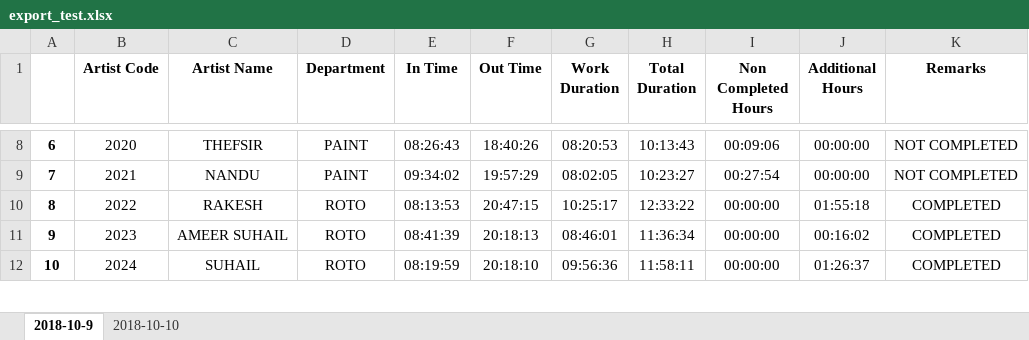
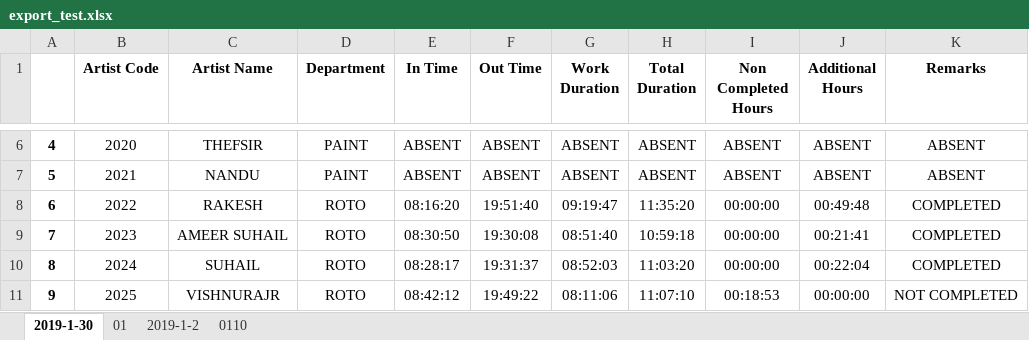
Before and after one commit to mistvfx/essl, an Excel workbook: export_test.xlsx, sheet 2019-1-30, drawn as a sheet; only a part is shown, gaps mark what is left out; values as stored, in another font and other column widths than the file's, no borders; conditional formats not drawn; addresses are those after the commit; the diff covers the shown part only; the diff names each change by its address in the sheet, - before the commit and + after, or states it on an @@ line.

```diff
--- a/export_test.xlsx (sheet 2019-1-30)
+++ b/export_test.xlsx (sheet 2019-1-30)
-sheet tab: 2018-10-9
+sheet tab: 2019-1-30
-sheet tab: 2018-10-10
+sheet tab: 01
+sheet tab: 2019-1-2
+sheet tab: 0110
@@ column A renumbered between rows 5 and 35 @@
-E6 (In Time): 08:26:43
+E6 (In Time): ABSENT
-F6 (Out Time): 18:40:26
+F6 (Out Time): ABSENT
-G6 (Work Duration): 08:20:53
+G6 (Work Duration): ABSENT
-H6 (Total Duration): 10:13:43
+H6 (Total Duration): ABSENT
-I6 (Non Completed Hours): 00:09:06
+I6 (Non Completed Hours): ABSENT
-J6:J7 (Additional Hours): 00:00:00
+J6:J7 (Additional Hours): ABSENT
-K6:K7 (Remarks): NOT COMPLETED
+K6:K7 (Remarks): ABSENT
-E7 (In Time): 09:34:02
+E7 (In Time): ABSENT
-F7 (Out Time): 19:57:29
+F7 (Out Time): ABSENT
-G7 (Work Duration): 08:02:05
+G7 (Work Duration): ABSENT
-H7 (Total Duration): 10:23:27
+H7 (Total Duration): ABSENT
-I7 (Non Completed Hours): 00:27:54
+I7 (Non Completed Hours): ABSENT
-E8 (In Time): 08:13:53
+E8 (In Time): 08:16:20
-F8 (Out Time): 20:47:15
+F8 (Out Time): 19:51:40
-G8 (Work Duration): 10:25:17
+G8 (Work Duration): 09:19:47
-H8 (Total Duration): 12:33:22
+H8 (Total Duration): 11:35:20
-J8 (Additional Hours): 01:55:18
+J8 (Additional Hours): 00:49:48
-E9 (In Time): 08:41:39
+E9 (In Time): 08:30:50
-F9 (Out Time): 20:18:13
+F9 (Out Time): 19:30:08
-G9 (Work Duration): 08:46:01
+G9 (Work Duration): 08:51:40
-H9 (Total Duration): 11:36:34
+H9 (Total Duration): 10:59:18
-J9 (Additional Hours): 00:16:02
+J9 (Additional Hours): 00:21:41
-E10 (In Time): 08:19:59
+E10 (In Time): 08:28:17
-F10 (Out Time): 20:18:10
+F10 (Out Time): 19:31:37
-G10 (Work Duration): 09:56:36
+G10 (Work Duration): 08:52:03
-H10 (Total Duration): 11:58:11
+H10 (Total Duration): 11:03:20
-J10 (Additional Hours): 01:26:37
+J10 (Additional Hours): 00:22:04
+row 11: 9 | 2025 | VISHNURAJR | ROTO | 08:42:12 | 19:49:22 | 08:11:06 | 11:07:10 | 00:18:53 | 00:00:00 | NOT COMPLETED
```
Also changed, not shown: 12 added rows, 4 removed rows and 114 edited cells elsewhere in this sheet, sheet 01, 9 other files.
